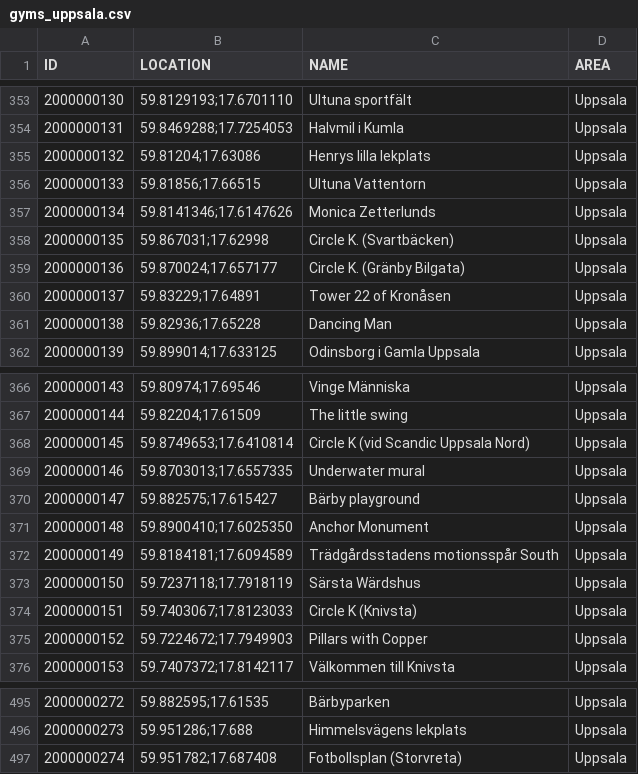
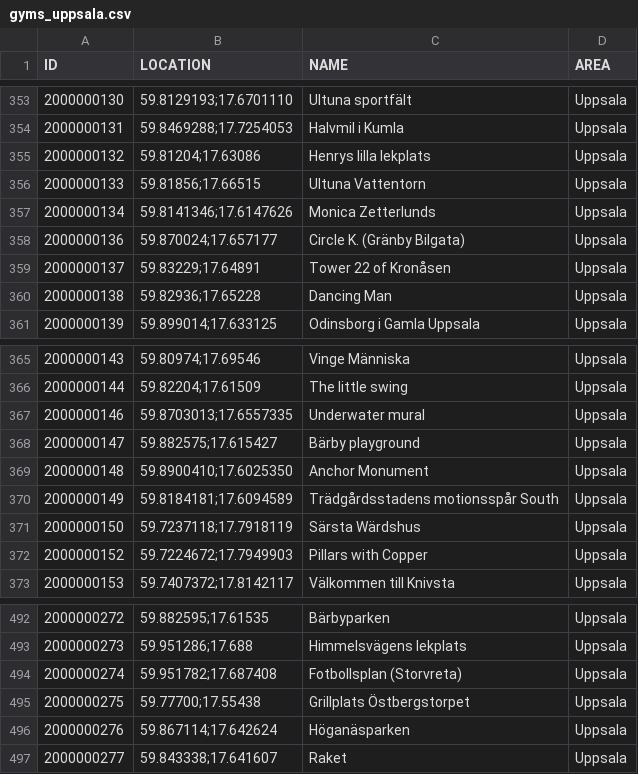
Before and after one commit to magnusmickelsson/pokeraidbot, a CSV file: src/main/resources/gyms_uppsala.csv, drawn as a sheet; only a part is shown, gaps mark what is left out.

Commit message:
Gym data

```diff
--- a/src/main/resources/gyms_uppsala.csv
+++ b/src/main/resources/gyms_uppsala.csv
@@ -357,3 +357,2 @@ ID;LOCATION;NAME;AREA
 2000000134;"59.8141346;17.6147626";Monica Zetterlunds;Uppsala
-2000000135;"59.867031;17.62998";Circle K. (Svartbäcken);Uppsala
 2000000136;"59.870024;17.657177";Circle K. (Gränby Bilgata);Uppsala
@@ -367,3 +366,2 @@ ID;LOCATION;NAME;AREA
 2000000144;"59.82204;17.61509";The little swing;Uppsala
-2000000145;"59.8749653;17.6410814";Circle K (vid Scandic Uppsala Nord);Uppsala
 2000000146;"59.8703013;17.6557335";Underwater mural;Uppsala
@@ -373,3 +371,2 @@ ID;LOCATION;NAME;AREA
 2000000150;"59.7237118;17.7918119";Särsta Wärdshus;Uppsala
-2000000151;"59.7403067;17.8123033";Circle K (Knivsta);Uppsala
 2000000152;"59.7224672;17.7949903";Pillars with Copper;Uppsala
@@ -497 +494,4 @@ ID;LOCATION;NAME;AREA
 2000000274;"59.951782;17.687408";Fotbollsplan (Storvreta);Uppsala
+2000000275;"59.77700;17.55438";Grillplats Östbergstorpet;Uppsala
+2000000276;"59.867114;17.642624";Höganäsparken;Uppsala
+2000000277;"59.843338;17.641607";Raket;Uppsala
```
Also changed, not shown: 1 other file.
